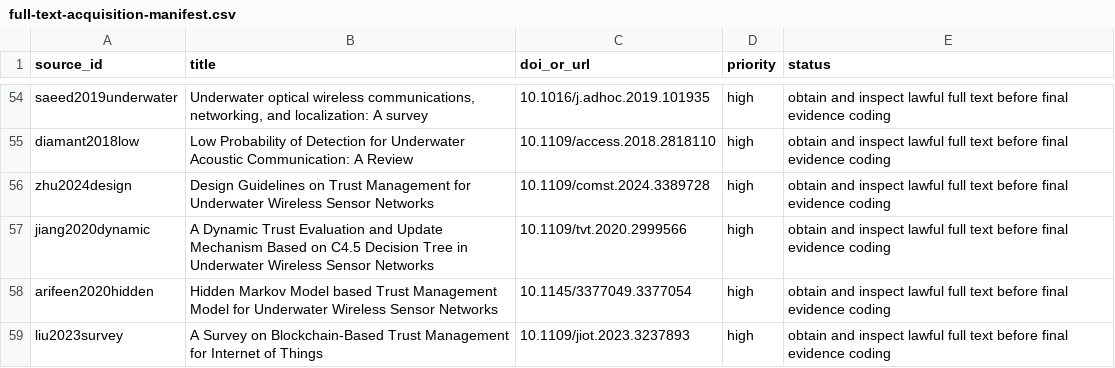
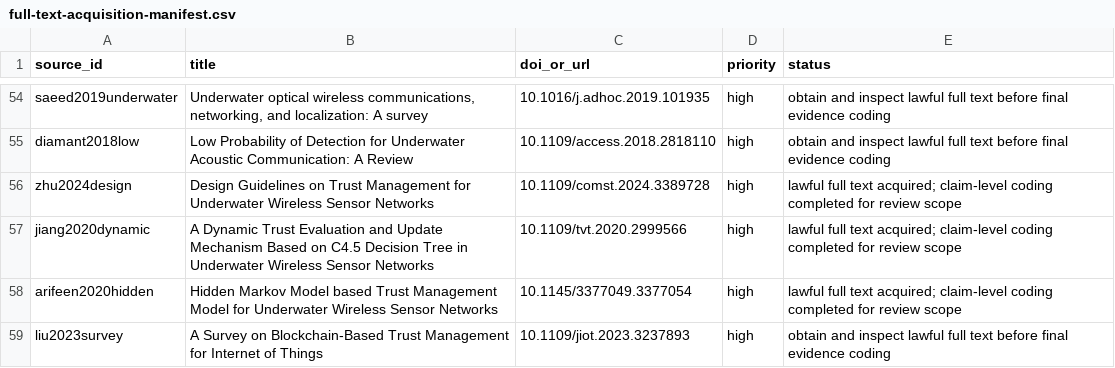
Before and after one commit to liushaowei996/blockchain_review, a CSV file: manuscript/supplement/full-text-acquisition-manifest.csv, drawn as a sheet; only a part is shown, gaps mark what is left out; the diff covers the shown part only.

```diff
--- a/manuscript/supplement/full-text-acquisition-manifest.csv
+++ b/manuscript/supplement/full-text-acquisition-manifest.csv
@@ -55,5 +55,5 @@ saeed2019underwater,"Underwater optical wireless communications, networking, and
 diamant2018low,Low Probability of Detection for Underwater Acoustic Communication: A Review,10.1109/access.2018.2818110,high,obtain and inspect lawful full text before final evidence coding
-zhu2024design,Design Guidelines on Trust Management for Underwater Wireless Sensor Networks,10.1109/comst.2024.3389728,high,obtain and inspect lawful full text before final evidence coding
-jiang2020dynamic,A Dynamic Trust Evaluation and Update Mechanism Based on C4.5 Decision Tree in Underwater Wireless Sensor Networks,10.1109/tvt.2020.2999566,high,obtain and inspect lawful full text before final evidence coding
-arifeen2020hidden,Hidden Markov Model based Trust Management Model for Underwater Wireless Sensor Networks,10.1145/3377049.3377054,high,obtain and inspect lawful full text before final evidence coding
+zhu2024design,Design Guidelines on Trust Management for Underwater Wireless Sensor Networks,10.1109/comst.2024.3389728,high,lawful full text acquired; claim-level coding completed for review scope
+jiang2020dynamic,A Dynamic Trust Evaluation and Update Mechanism Based on C4.5 Decision Tree in Underwater Wireless Sensor Networks,10.1109/tvt.2020.2999566,high,lawful full text acquired; claim-level coding completed for review scope
+arifeen2020hidden,Hidden Markov Model based Trust Management Model for Underwater Wireless Sensor Networks,10.1145/3377049.3377054,high,lawful full text acquired; claim-level coding completed for review scope
 liu2023survey,A Survey on Blockchain-Based Trust Management for Internet of Things,10.1109/jiot.2023.3237893,high,obtain and inspect lawful full text before final evidence coding
```
Also changed, not shown: 24 edited cells elsewhere in this file, manuscript/supplement/evidence-matrix.csv, 55 other files.
